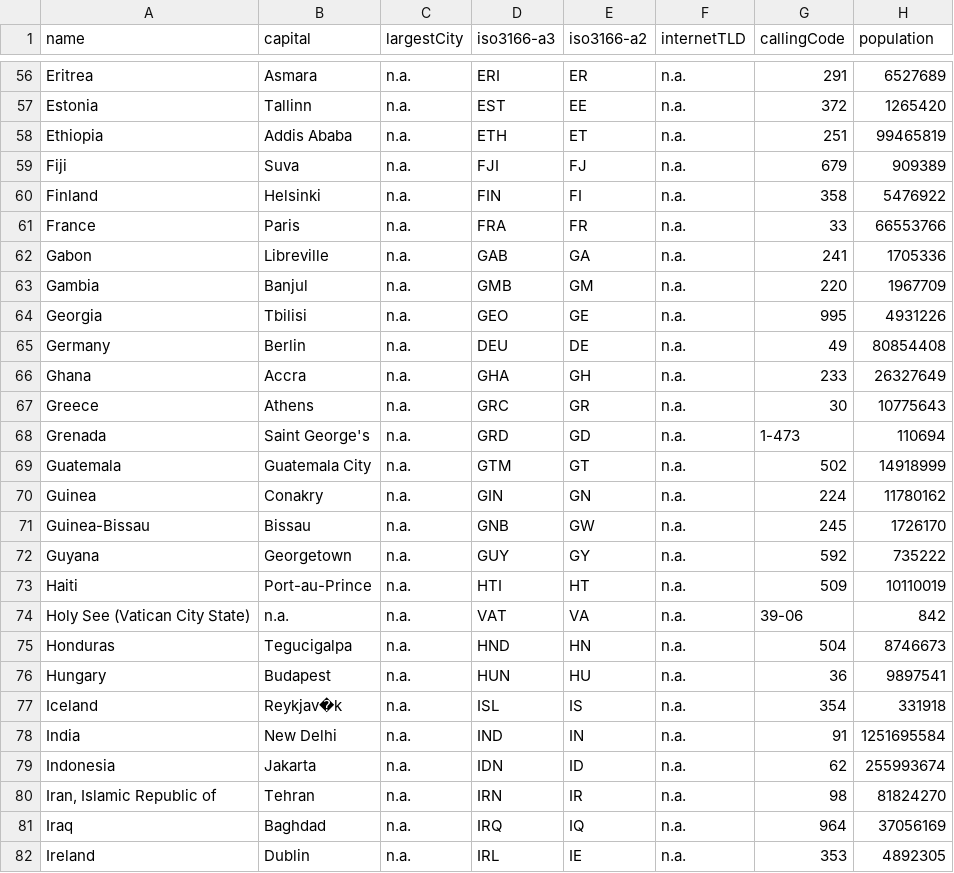
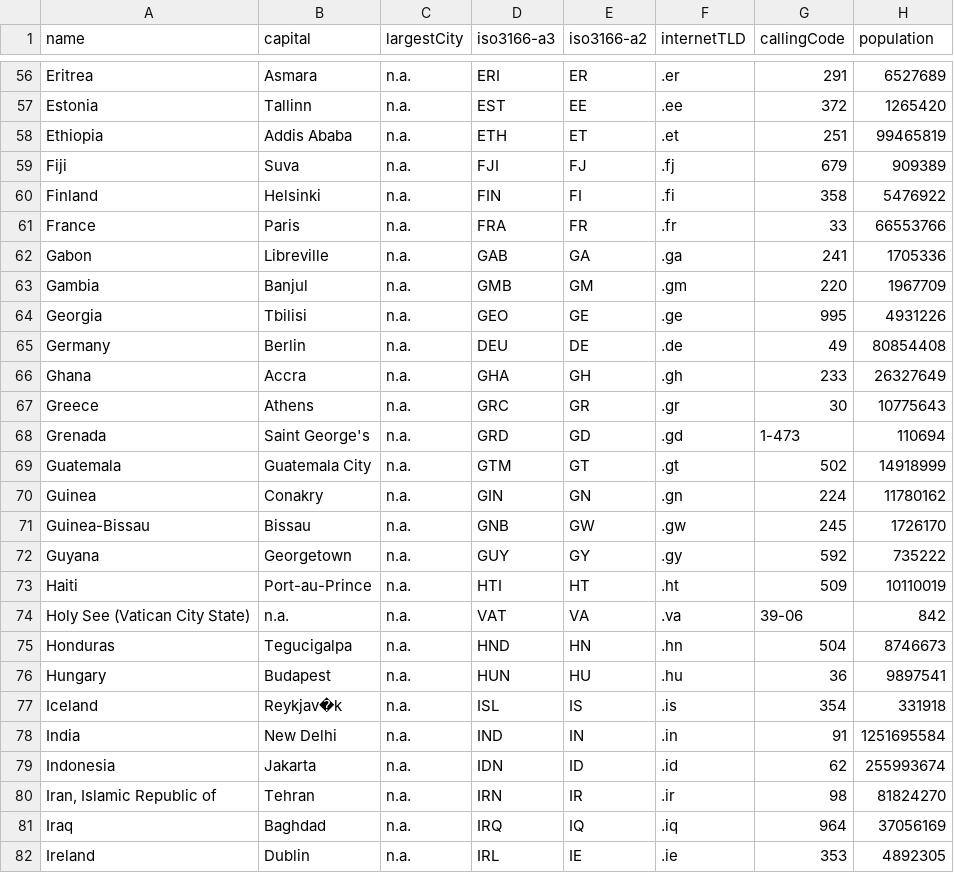
Before and after one commit to dieMaus/OEAGH, a CSV file: country_data/fullData.csv, drawn as a sheet; only a part is shown, gaps mark what is left out; the diff covers the shown part only; the diff names each change by its address in the sheet, - before the commit and + after, or states it on an @@ line.

```diff
--- a/country_data/fullData.csv
+++ b/country_data/fullData.csv
-F56 (internetTLD): n.a.
+F56 (internetTLD): .er
-F57 (internetTLD): n.a.
+F57 (internetTLD): .ee
-F58 (internetTLD): n.a.
+F58 (internetTLD): .et
-F59 (internetTLD): n.a.
+F59 (internetTLD): .fj
-F60 (internetTLD): n.a.
+F60 (internetTLD): .fi
-F61 (internetTLD): n.a.
+F61 (internetTLD): .fr
-F62 (internetTLD): n.a.
+F62 (internetTLD): .ga
-F63 (internetTLD): n.a.
+F63 (internetTLD): .gm
-F64 (internetTLD): n.a.
+F64 (internetTLD): .ge
-F65 (internetTLD): n.a.
+F65 (internetTLD): .de
-F66 (internetTLD): n.a.
+F66 (internetTLD): .gh
-F67 (internetTLD): n.a.
+F67 (internetTLD): .gr
-F68 (internetTLD): n.a.
+F68 (internetTLD): .gd
-F69 (internetTLD): n.a.
+F69 (internetTLD): .gt
-F70 (internetTLD): n.a.
+F70 (internetTLD): .gn
-F71 (internetTLD): n.a.
+F71 (internetTLD): .gw
-F72 (internetTLD): n.a.
+F72 (internetTLD): .gy
-F73 (internetTLD): n.a.
+F73 (internetTLD): .ht
-F74 (internetTLD): n.a.
+F74 (internetTLD): .va
-F75 (internetTLD): n.a.
+F75 (internetTLD): .hn
-F76 (internetTLD): n.a.
+F76 (internetTLD): .hu
-F77 (internetTLD): n.a.
+F77 (internetTLD): .is
-F78 (internetTLD): n.a.
+F78 (internetTLD): .in
-F79 (internetTLD): n.a.
+F79 (internetTLD): .id
-F80 (internetTLD): n.a.
+F80 (internetTLD): .ir
-F81 (internetTLD): n.a.
+F81 (internetTLD): .iq
-F82 (internetTLD): n.a.
+F82 (internetTLD): .ie
```
Also changed, not shown: 167 edited cells elsewhere in this file, 2 other files.
